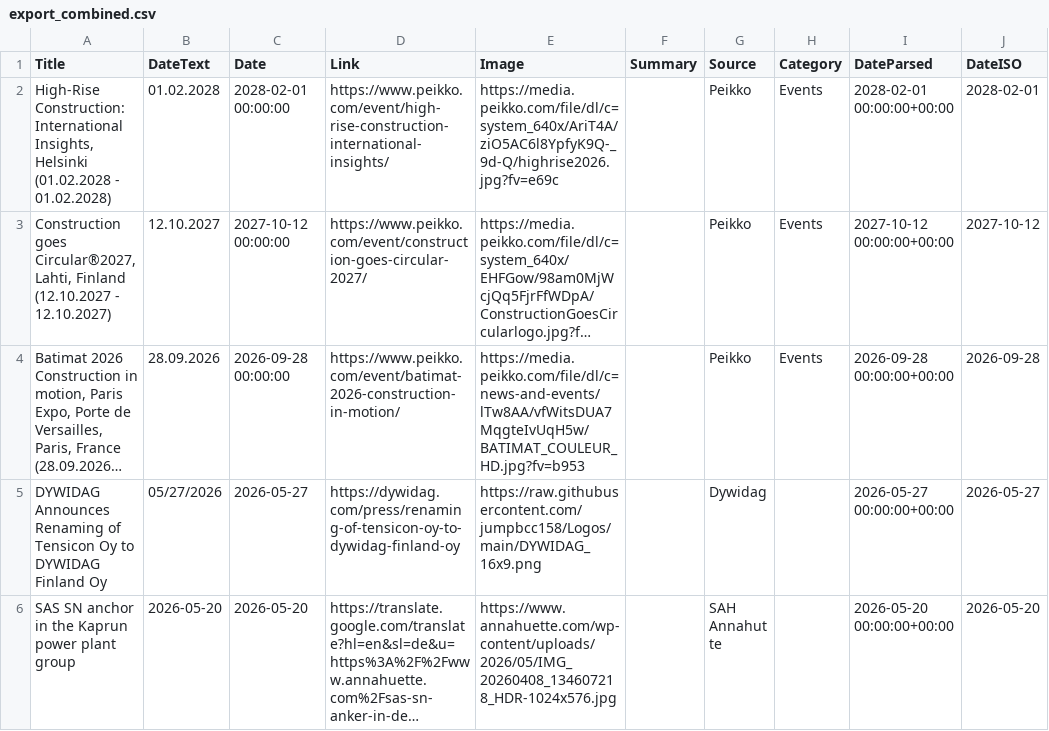
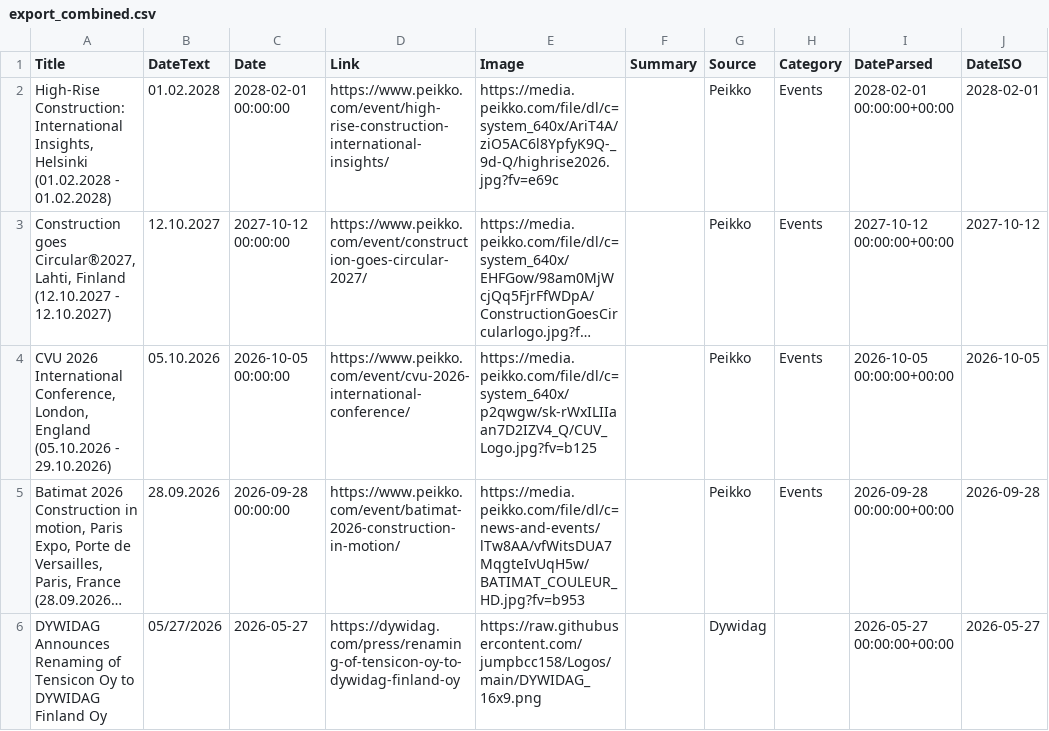
Before and after one commit to passakornDextra/competitorWatch, a CSV file: export_combined.csv, drawn as a sheet; only a part is shown; the shorter side is filled out with more unchanged rows; long unchanged cells end in …; the diff names each change by its address in the sheet, - before the commit and + after, or states it on an @@ line.

```diff
--- a/export_combined.csv
+++ b/export_combined.csv
+row 4: CVU 2026 International Conference, London, England (05.10.2026 - 29.10.2026) | 05.10.2026 | 2026-10-05 00:00:00 | https://www.peikko.com/event/cvu-2026-international-conference/ | https://media.peikko.com/file/dl/c=system_640x/p2qwgw/sk-rWxILIIaan7D2IZV4_Q/CUV_Logo.jpg?fv=b125 |  | Peikko | Events | 2026-10-05 00:00:00+00:00 | 2026-10-05
```
Also changed, not shown: scrape_status.csv.
